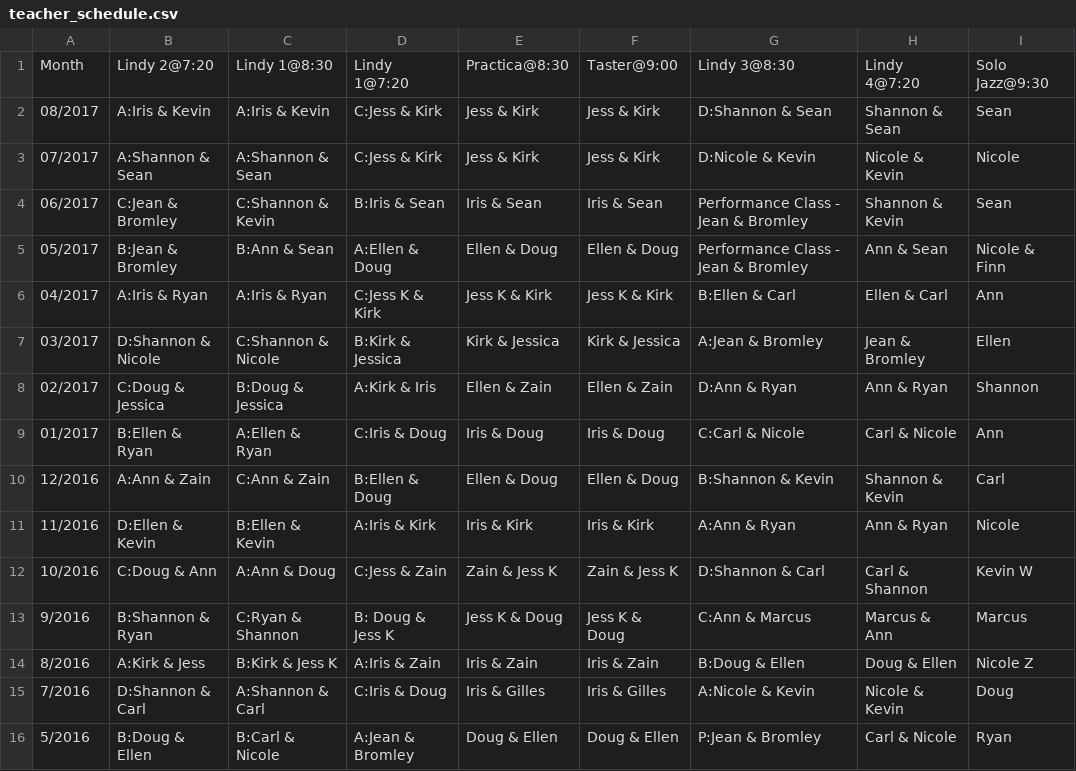
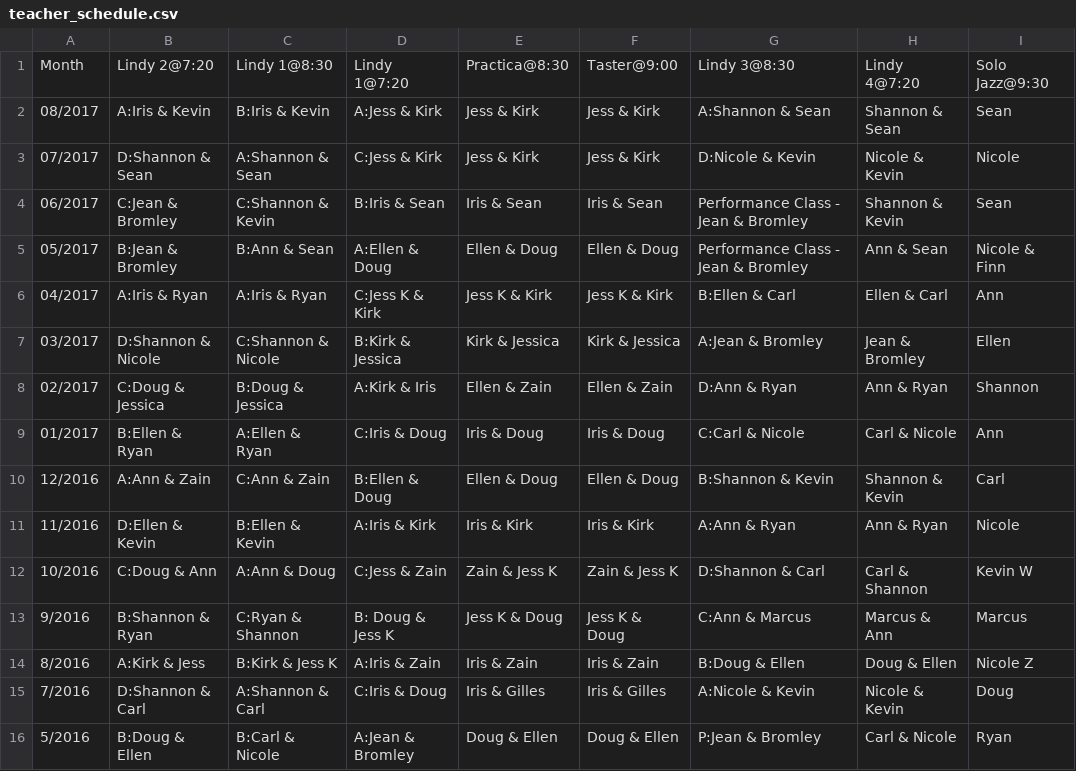
Before and after one commit to SugarPushCode/920-special-static, a CSV file: teacher_schedule.csv, drawn as a sheet.

Commit message:
Corrected class letters

```diff
--- a/teacher_schedule.csv
+++ b/teacher_schedule.csv
@@ -1,4 +1,4 @@
 Month,   Lindy 2@7:20,       Lindy 1@8:30 ,      Lindy 1@7:20 ,    Practica@8:30,  Taster@9:00,   Lindy 3@8:30,      Lindy 4@7:20  ,  Solo Jazz@9:30
-08/2017, A:Iris & Kevin,     A:Iris & Kevin,     C:Jess & Kirk,    Jess & Kirk,    Jess & Kirk,   D:Shannon & Sean,  Shannon & Sean,   Sean
-07/2017, A:Shannon & Sean,   A:Shannon & Sean,   C:Jess & Kirk,    Jess & Kirk,    Jess & Kirk,   D:Nicole & Kevin,   Nicole & Kevin,   Nicole
+08/2017, A:Iris & Kevin,     B:Iris & Kevin,     A:Jess & Kirk,    Jess & Kirk,    Jess & Kirk,   A:Shannon & Sean,  Shannon & Sean,   Sean
+07/2017, D:Shannon & Sean,   A:Shannon & Sean,   C:Jess & Kirk,    Jess & Kirk,    Jess & Kirk,   D:Nicole & Kevin,   Nicole & Kevin,   Nicole
 06/2017, C:Jean & Bromley,   C:Shannon & Kevin,  B:Iris & Sean,    Iris & Sean,    Iris & Sean,   Performance Class - Jean & Bromley,    Shannon & Kevin,     Sean
```
